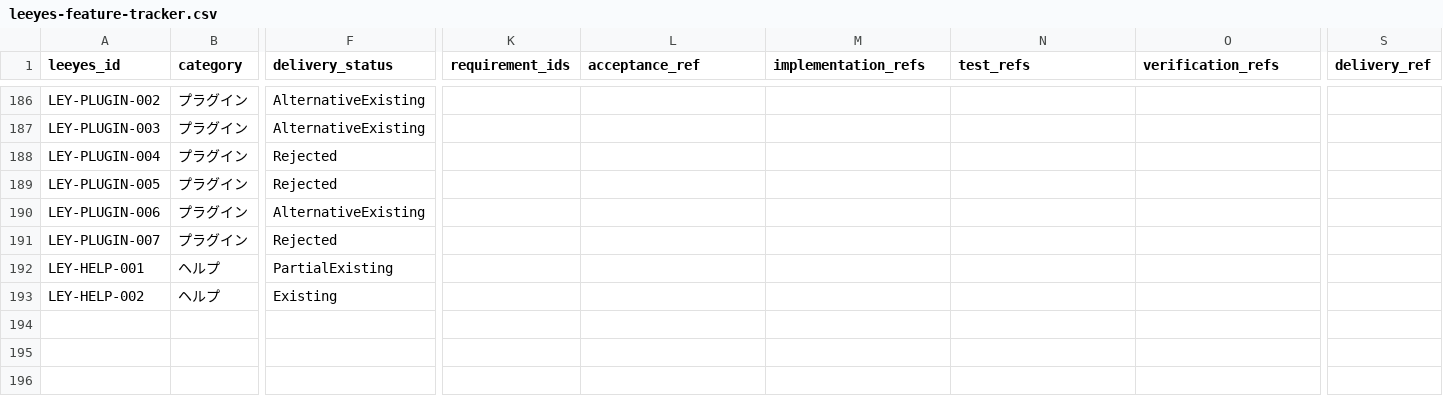
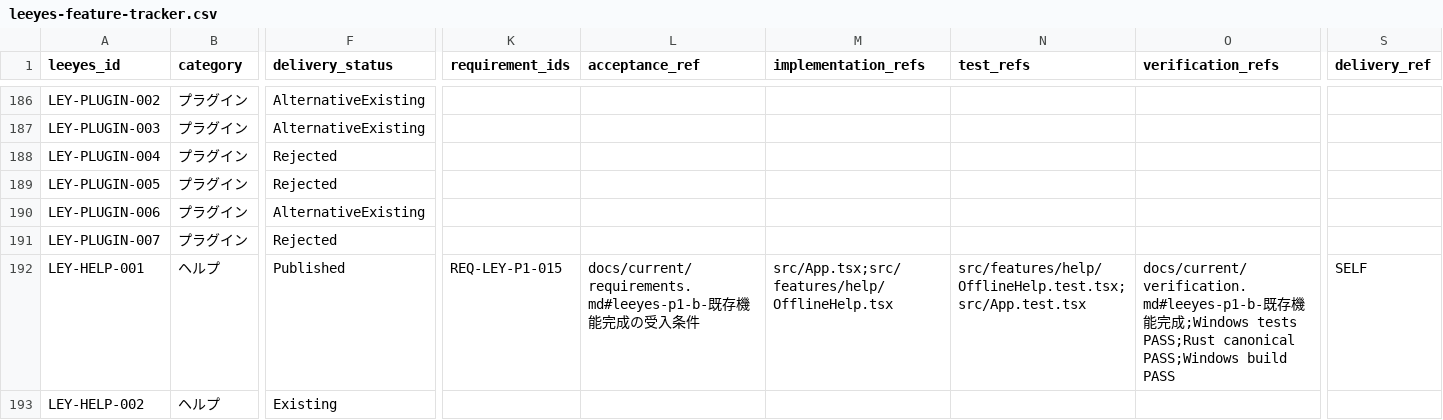
Before and after one commit to s-deme/comic_explorer, a CSV file: docs/current/leeyes-feature-tracker.csv, drawn as a sheet; only a part is shown, gaps mark what is left out; the diff covers the shown part only; the diff names each change by its address in the sheet, - before the commit and + after, or states it on an @@ line.

```diff
--- a/docs/current/leeyes-feature-tracker.csv
+++ b/docs/current/leeyes-feature-tracker.csv
-F192 (delivery_status): PartialExisting
+F192 (delivery_status): Published
-K192 (requirement_ids): (empty)
+K192 (requirement_ids): REQ-LEY-P1-015
-L192 (acceptance_ref): (empty)
+L192 (acceptance_ref): docs/current/requirements.md#leeyes-p1-b-既存機能完成の受入条件
-M192 (implementation_refs): (empty)
+M192 (implementation_refs): src/App.tsx;src/features/help/OfflineHelp.tsx
-N192 (test_refs): (empty)
+N192 (test_refs): src/features/help/OfflineHelp.test.tsx;src/App.test.tsx
-O192 (verification_refs): (empty)
+O192 (verification_refs): docs/current/verification.md#leeyes-p1-b-既存機能完成;Windows tests PASS;Rust canonical PASS;Windows build PASS
-S192 (delivery_ref): (empty)
+S192 (delivery_ref): SELF
```
Also changed, not shown: 35 edited cells elsewhere in this file, 19 other files.
